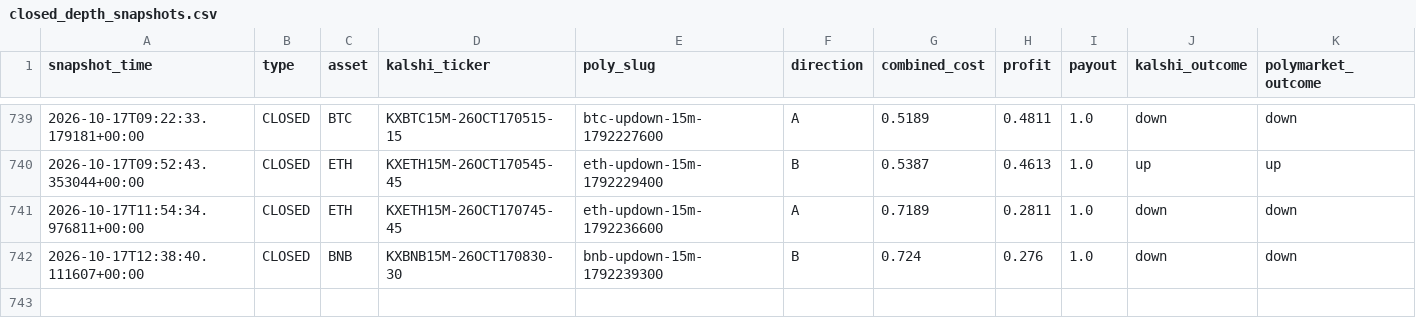
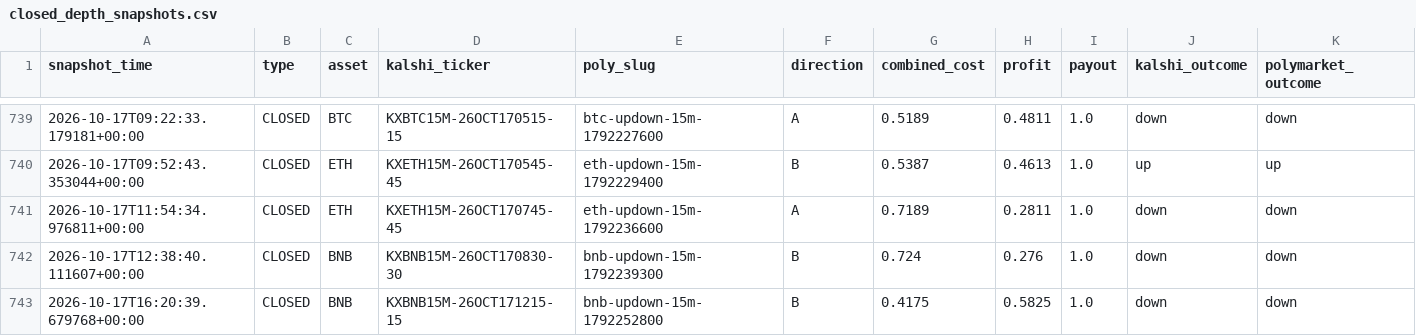
Before and after one commit to Prinxe-crypto/gap-maker-depth-monitor, a CSV file: closed_depth_snapshots.csv, drawn as a sheet; only a part is shown, gaps mark what is left out; rows hold the shown columns only; the diff names each change by its address in the sheet, - before the commit and + after, or states it on an @@ line.

```diff
--- a/closed_depth_snapshots.csv
+++ b/closed_depth_snapshots.csv
+row 743: 2026-10-17T16:20:39.679768+00:00 | CLOSED | BNB | KXBNB15M-26OCT171215-15 | bnb-updown-15m-1792252800 | B | 0.4175 | 0.5825 | 1.0 | down | down
```
Also changed, not shown: 2 other files.
